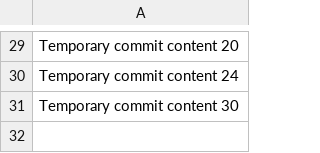
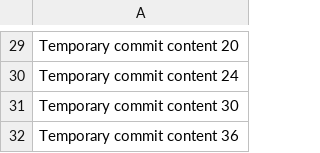
Before and after one commit to Cokarlok/cokar, a CSV file: data.csv, drawn as a sheet; only a part is shown, gaps mark what is left out; the diff names each change by its address in the sheet, - before the commit and + after, or states it on an @@ line.

```diff
--- a/data.csv
+++ b/data.csv
+row 32: Temporary commit content 36
```
